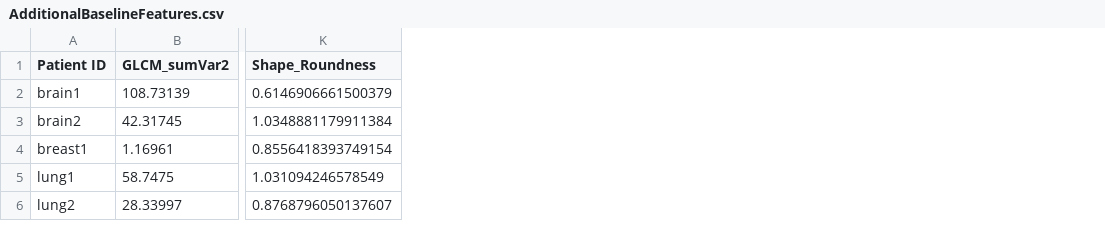
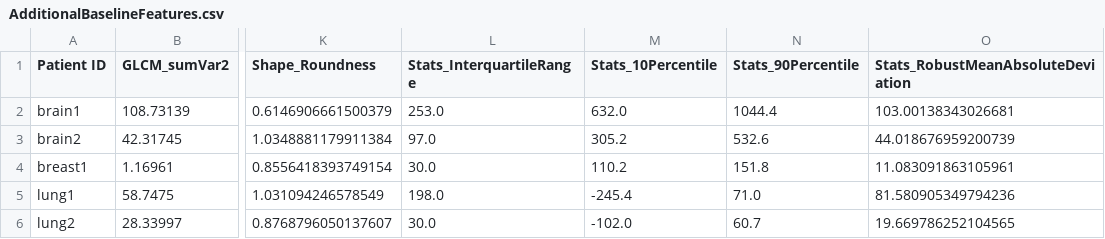
Before and after one commit to AIM-Harvard/pyradiomics, a CSV file: data/AdditionalBaselineFeatures.csv, drawn as a sheet; only a part is shown, gaps mark what is left out; the diff names each change by its address in the sheet, - before the commit and + after, or states it on an @@ line.

Commit message:
ENH: Add additional firstorder features
- 10th percentile
- 90th percentile
- interquartile range
- Robust mean absolute deviation

Add baseline for new features to `AdditionalBaselineFeatures.csv`, update mapping accordingly

```diff
--- a/data/AdditionalBaselineFeatures.csv
+++ b/data/AdditionalBaselineFeatures.csv
+column L (Stats_InterquartileRange), rows 2-6: 253.0 | 97.0 | 30.0 | 198.0 | 30.0
+column M (Stats_10Percentile), rows 2-6: 632.0 | 305.2 | 110.2 | -245.4 | -102.0
+column N (Stats_90Percentile), rows 2-6: 1044.4 | 532.6 | 151.8 | 71.0 | 60.7
+column O, rows 1-6: Stats_RobustMeanAbsoluteDeviation | 103.00138343026681 | 44.018676959200739 | 11.083091863105961 | 81.580905349794236 | 19.669786252104565
```
Also changed, not shown: 4 other files.
